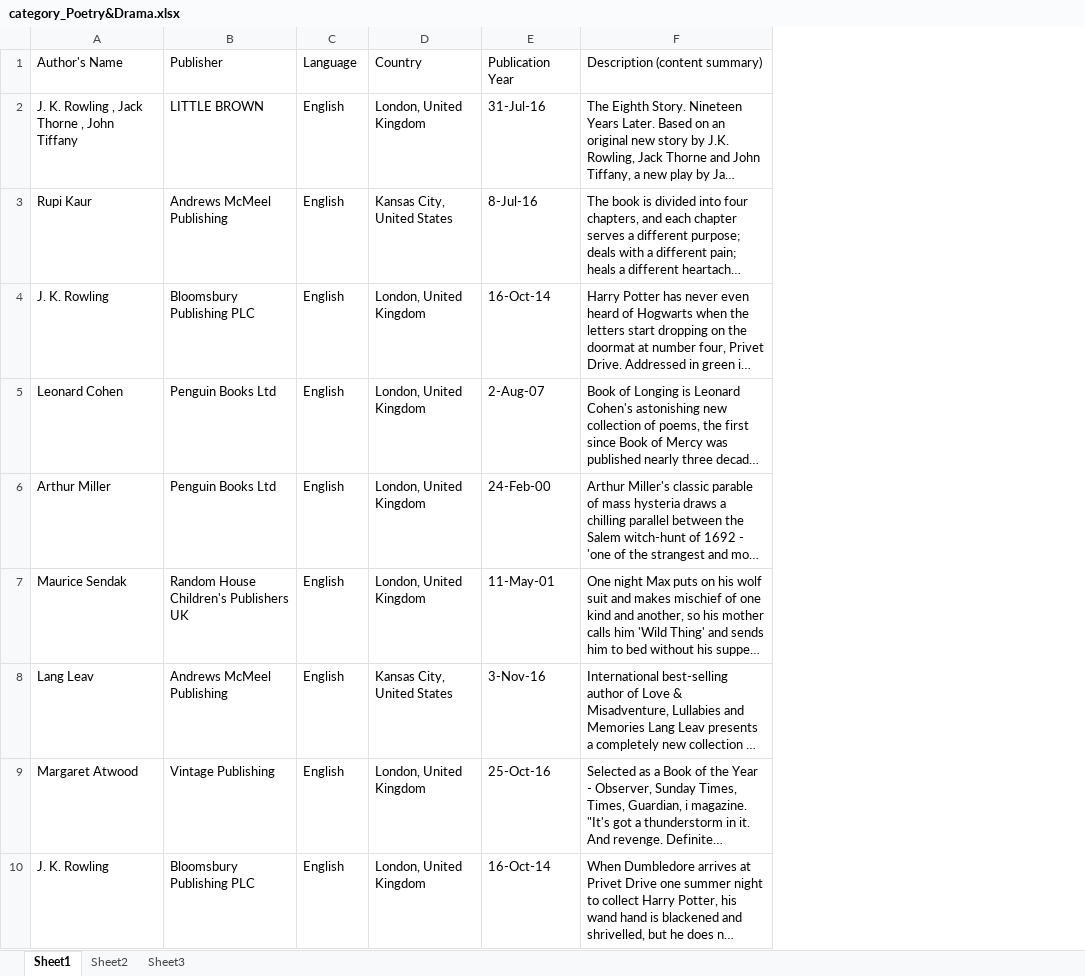
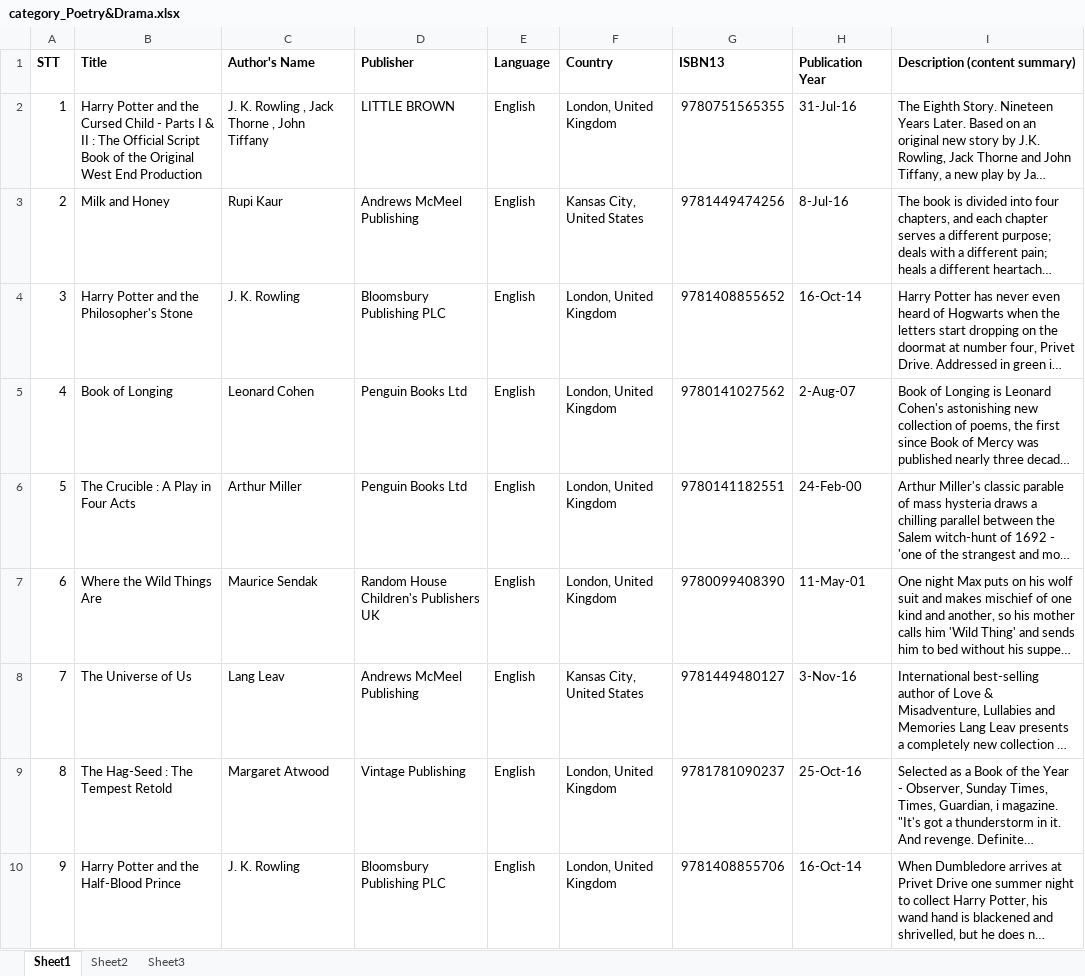
Before and after one commit to NonameTeamwork/BooksLibraryManagement, an Excel workbook: Documents/Data/Poetry & Drama/category_Poetry&Drama.xlsx, sheet Sheet1, drawn as a sheet; only a part is shown; long unchanged cells end in …; values as stored, in another font and other column widths than the file's, no borders; addresses are those after the commit; the diff names each change by its address in the sheet, - before the commit and + after, or states it on an @@ line.

```diff
--- a/Documents/Data/Poetry & Drama/category_Poetry&Drama.xlsx (sheet Sheet1)
+++ b/Documents/Data/Poetry & Drama/category_Poetry&Drama.xlsx (sheet Sheet1)
+column A (STT), rows 2-10: 1 | 2 | 3 | 4 | 5 | 6 | 7 | 8 | 9
+column B (Title), rows 2-10: Harry Potter and the Cursed Child - Parts I & II : The Official Script Book of the Original West End Production | Milk and Honey | Harry Potter and the Philosopher's Stone | Book of Longing | The Crucible : A Play in Four Acts | Where the Wild Things Are | The Universe of Us | The Hag-Seed : The Tempest Retold | Harry Potter and the Half-Blood Prince
+column G (ISBN13), rows 2-10: 9780751565355 | 9781449474256 | 9781408855652 | 9780141027562 | 9780141182551 | 9780099408390 | 9781449480127 | 9781781090237 | 9781408855706
-C1:F1 bold: off
+C1:F1 bold: on
-H1:I1 bold: off
+H1:I1 bold: on
```
Also changed, not shown: Documents/Data/Medical/Medical.xlsx, Documents/Data/Personal Development/category-PersionalDevelopment.xlsx, 7 other files.
